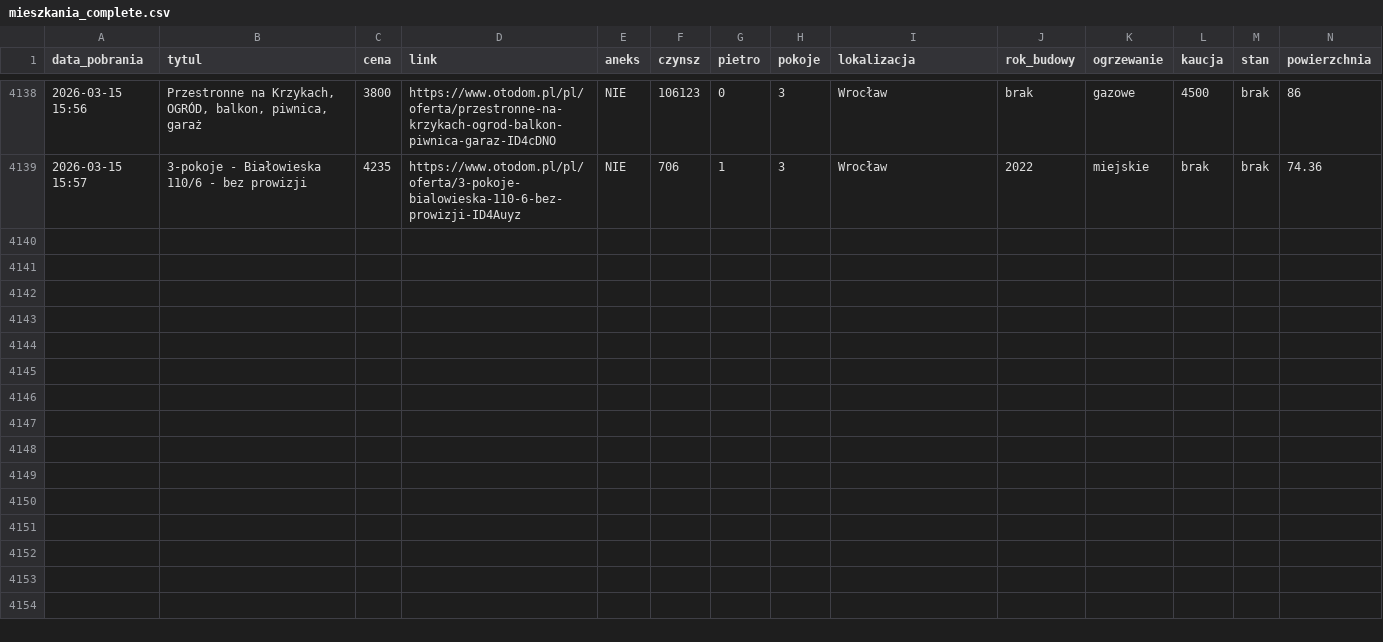
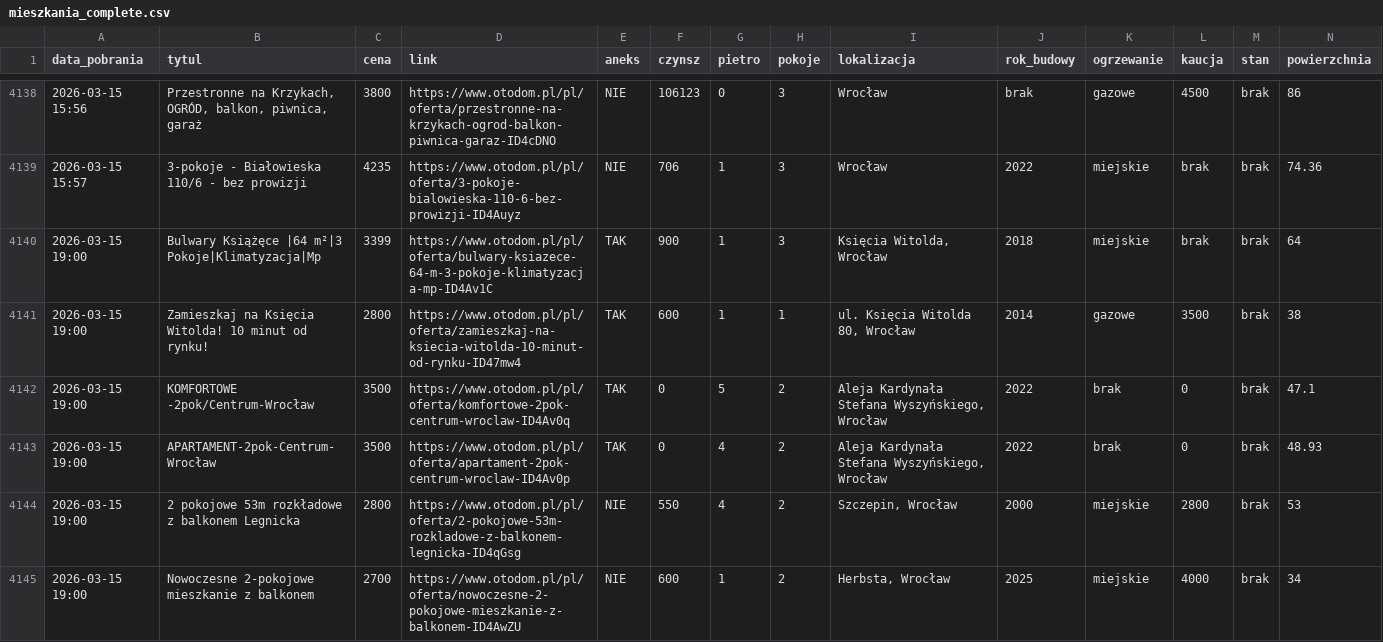
Before and after one commit to krybojda/scraping_wro, a CSV file: mieszkania_complete.csv, drawn as a sheet; only a part is shown, gaps mark what is left out; rows hold the shown columns only; the diff covers the shown part only; the diff names each change by its address in the sheet, - before the commit and + after, or states it on an @@ line.

```diff
--- a/mieszkania_complete.csv
+++ b/mieszkania_complete.csv
+row 4140: 2026-03-15 19:00 | Bulwary Książęce |64 m²|3 Pokoje|Klimatyzacja|Mp | 3399 | https://www.otodom.pl/pl/oferta/bulwary-ksiazece-64-m-3-pokoje-klimatyzacja-mp-ID4Av1C | TAK | 900 | 1 | 3 | Księcia Witolda, Wrocław | 2018 | miejskie | brak | brak | 64
+row 4141: 2026-03-15 19:00 | Zamieszkaj na Księcia Witolda! 10 minut od rynku! | 2800 | https://www.otodom.pl/pl/oferta/zamieszkaj-na-ksiecia-witolda-10-minut-od-rynku-ID47mw4 | TAK | 600 | 1 | 1 | ul. Księcia Witolda 80, Wrocław | 2014 | gazowe | 3500 | brak | 38
+row 4142: 2026-03-15 19:00 | KOMFORTOWE -2pok/Centrum-Wrocław | 3500 | https://www.otodom.pl/pl/oferta/komfortowe-2pok-centrum-wroclaw-ID4Av0q | TAK | 0 | 5 | 2 | Aleja Kardynała Stefana Wyszyńskiego, Wrocław | 2022 | brak | 0 | brak | 47.1
+row 4143: 2026-03-15 19:00 | APARTAMENT-2pok-Centrum-Wrocław | 3500 | https://www.otodom.pl/pl/oferta/apartament-2pok-centrum-wroclaw-ID4Av0p | TAK | 0 | 4 | 2 | Aleja Kardynała Stefana Wyszyńskiego, Wrocław | 2022 | brak | 0 | brak | 48.93
+row 4144: 2026-03-15 19:00 | 2 pokojowe 53m rozkładowe z balkonem Legnicka | 2800 | https://www.otodom.pl/pl/oferta/2-pokojowe-53m-rozkladowe-z-balkonem-legnicka-ID4qGsg | NIE | 550 | 4 | 2 | Szczepin, Wrocław | 2000 | miejskie | 2800 | brak | 53
+row 4145: 2026-03-15 19:00 | Nowoczesne 2-pokojowe mieszkanie z balkonem | 2700 | https://www.otodom.pl/pl/oferta/nowoczesne-2-pokojowe-mieszkanie-z-balkonem-ID4AwZU | NIE | 600 | 1 | 2 | Herbsta, Wrocław | 2025 | miejskie | 4000 | brak | 34
```
Also changed, not shown: 5 added rows elsewhere in this file, 1 other file.
